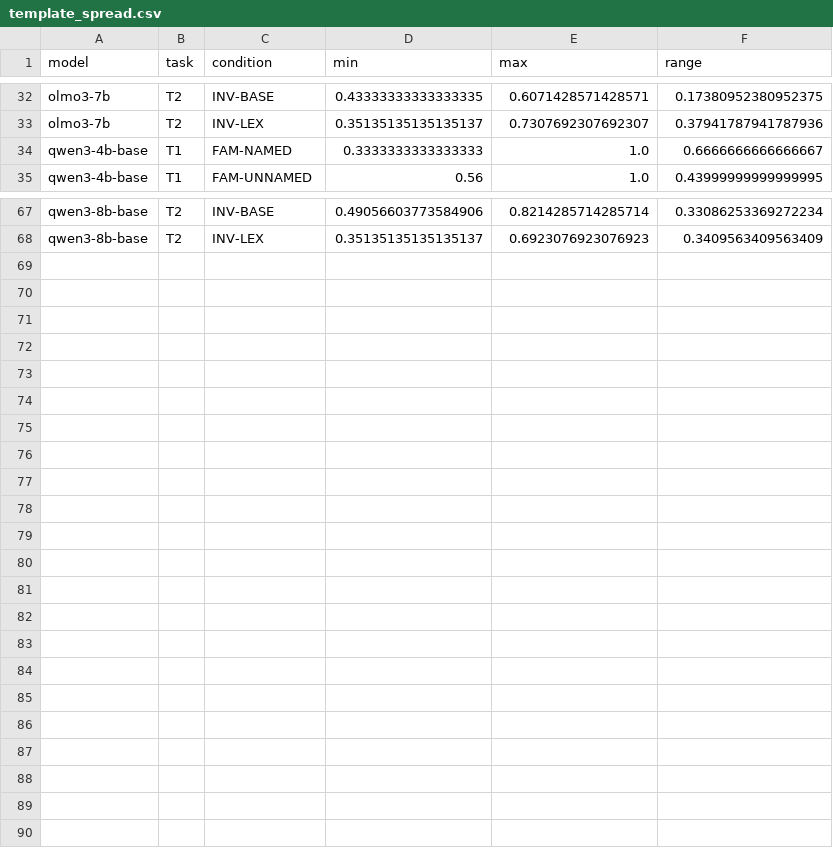
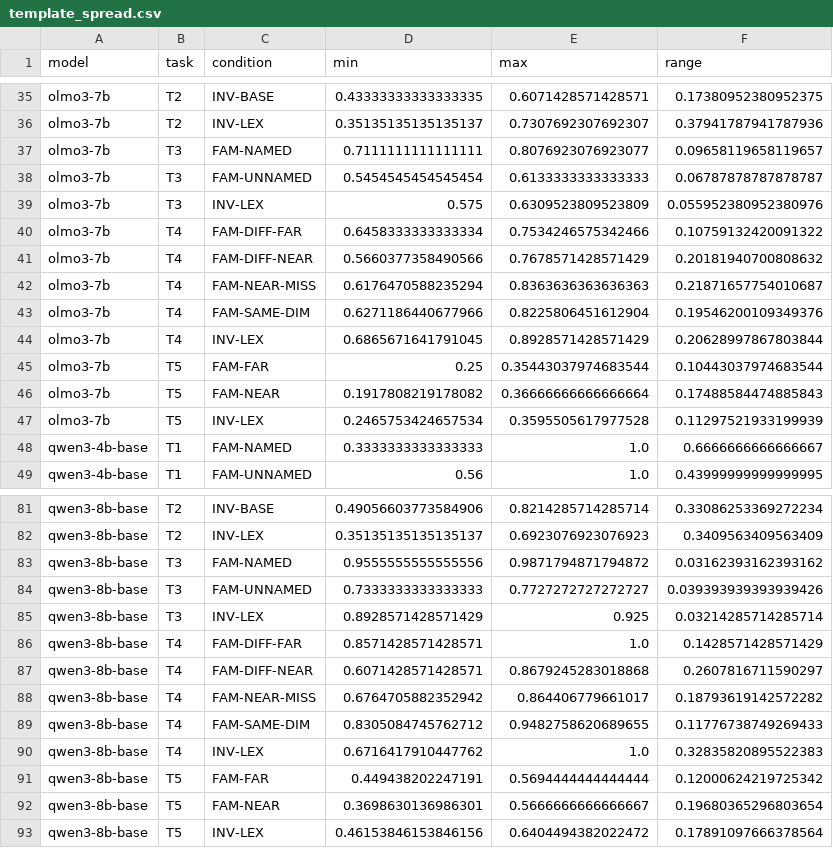
Before and after one commit to chr-wn/uot-t1, a CSV file: t1/runs/E0.3/analysis/template_spread.csv, drawn as a sheet; only a part is shown, gaps mark what is left out; the diff covers the shown part only; the diff names each change by its address in the sheet, - before the commit and + after, or states it on an @@ line.

```diff
--- a/t1/runs/E0.3/analysis/template_spread.csv
+++ b/t1/runs/E0.3/analysis/template_spread.csv
+row 37: olmo3-7b | T3 | FAM-NAMED | 0.7111111111111111 | 0.8076923076923077 | 0.09658119658119657
+row 38: olmo3-7b | T3 | FAM-UNNAMED | 0.5454545454545454 | 0.6133333333333333 | 0.06787878787878787
+row 39: olmo3-7b | T3 | INV-LEX | 0.575 | 0.6309523809523809 | 0.055952380952380976
+row 40: olmo3-7b | T4 | FAM-DIFF-FAR | 0.6458333333333334 | 0.7534246575342466 | 0.10759132420091322
+row 41: olmo3-7b | T4 | FAM-DIFF-NEAR | 0.5660377358490566 | 0.7678571428571429 | 0.20181940700808632
+row 42: olmo3-7b | T4 | FAM-NEAR-MISS | 0.6176470588235294 | 0.8363636363636363 | 0.21871657754010687
+row 43: olmo3-7b | T4 | FAM-SAME-DIM | 0.6271186440677966 | 0.8225806451612904 | 0.19546200109349376
+row 44: olmo3-7b | T4 | INV-LEX | 0.6865671641791045 | 0.8928571428571429 | 0.20628997867803844
+row 45: olmo3-7b | T5 | FAM-FAR | 0.25 | 0.35443037974683544 | 0.10443037974683544
+row 46: olmo3-7b | T5 | FAM-NEAR | 0.1917808219178082 | 0.36666666666666664 | 0.17488584474885843
+row 47: olmo3-7b | T5 | INV-LEX | 0.2465753424657534 | 0.3595505617977528 | 0.11297521933199939
+row 83: qwen3-8b-base | T3 | FAM-NAMED | 0.9555555555555556 | 0.9871794871794872 | 0.03162393162393162
+row 84: qwen3-8b-base | T3 | FAM-UNNAMED | 0.7333333333333333 | 0.7727272727272727 | 0.039393939393939426
+row 85: qwen3-8b-base | T3 | INV-LEX | 0.8928571428571429 | 0.925 | 0.03214285714285714
+row 86: qwen3-8b-base | T4 | FAM-DIFF-FAR | 0.8571428571428571 | 1.0 | 0.1428571428571429
+row 87: qwen3-8b-base | T4 | FAM-DIFF-NEAR | 0.6071428571428571 | 0.8679245283018868 | 0.2607816711590297
+row 88: qwen3-8b-base | T4 | FAM-NEAR-MISS | 0.6764705882352942 | 0.864406779661017 | 0.18793619142572282
+row 89: qwen3-8b-base | T4 | FAM-SAME-DIM | 0.8305084745762712 | 0.9482758620689655 | 0.11776738749269433
+row 90: qwen3-8b-base | T4 | INV-LEX | 0.6716417910447762 | 1.0 | 0.32835820895522383
+row 91: qwen3-8b-base | T5 | FAM-FAR | 0.449438202247191 | 0.5694444444444444 | 0.12000624219725342
+row 92: qwen3-8b-base | T5 | FAM-NEAR | 0.3698630136986301 | 0.5666666666666667 | 0.19680365296803654
+row 93: qwen3-8b-base | T5 | INV-LEX | 0.46153846153846156 | 0.6404494382022472 | 0.17891097666378564
```
Also changed, not shown: 3 added rows elsewhere in this file, t1/runs/E0.3/analysis/accuracy_by_condition.csv, 10 other files.
